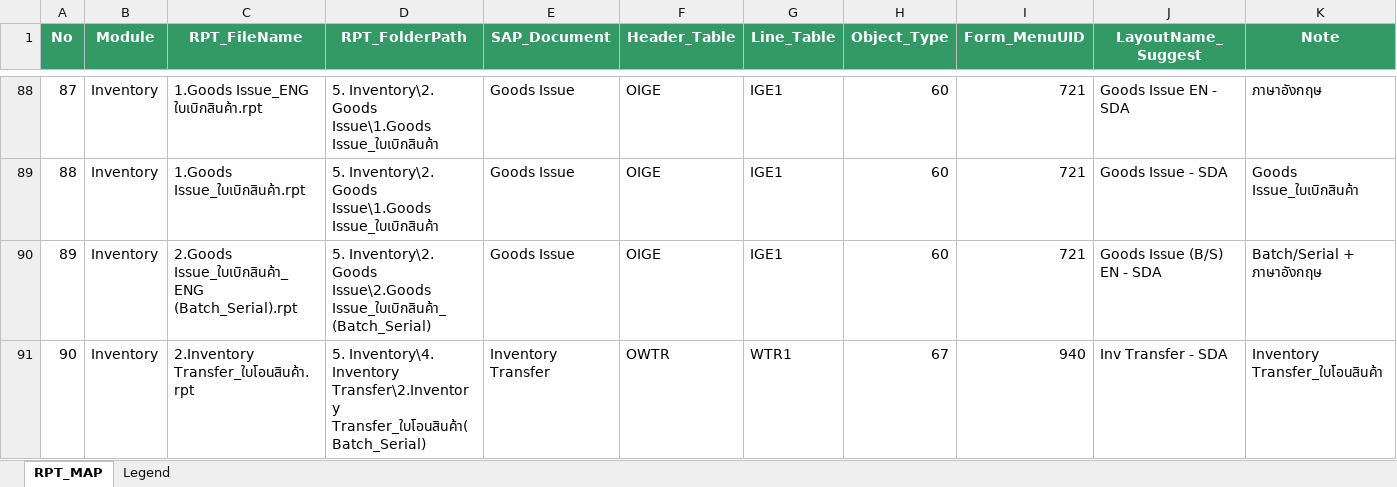
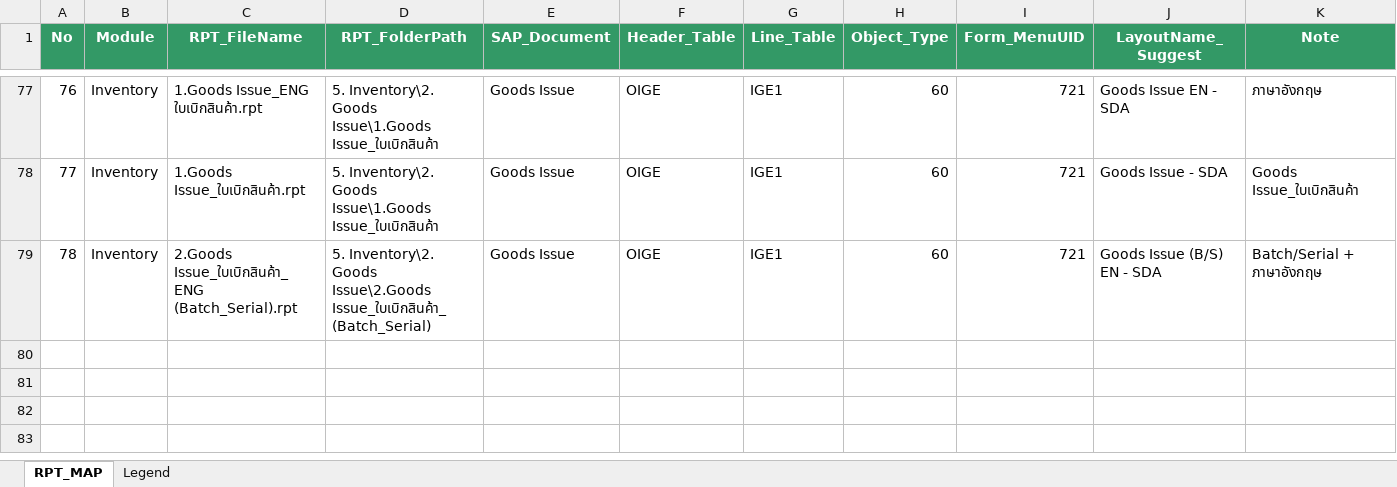
Before and after one commit to ConsultTeamTong/SDA, an Excel workbook: Form-Layout/ImportLayouts/Config/RPT_Import_Map.xlsx, sheet RPT_MAP, drawn as a sheet; only a part is shown, gaps mark what is left out; values as stored, in another font and other column widths than the file's, no borders; the diff covers the shown part only; the diff names each change by its address in the sheet, - before the commit and + after, or states it on an @@ line.

```diff
--- a/Form-Layout/ImportLayouts/Config/RPT_Import_Map.xlsx (sheet RPT_MAP)
+++ b/Form-Layout/ImportLayouts/Config/RPT_Import_Map.xlsx (sheet RPT_MAP)
@@ column A (No) renumbered between rows 14 and 79 @@
-row 91: 90 | Inventory | 2.Inventory Transfer_ใบโอนสินค้า.rpt | 5. Inventory\4. Inventory Transfer\2.Inventory Transfer_ใบโอนสินค้า(Batch_Serial) | Inventory Transfer | OWTR | WTR1 | 67 | 940 | Inv Transfer - SDA | Inventory Transfer_ใบโอนสินค้า
```
Also changed, not shown: 11 removed rows elsewhere in this sheet.
